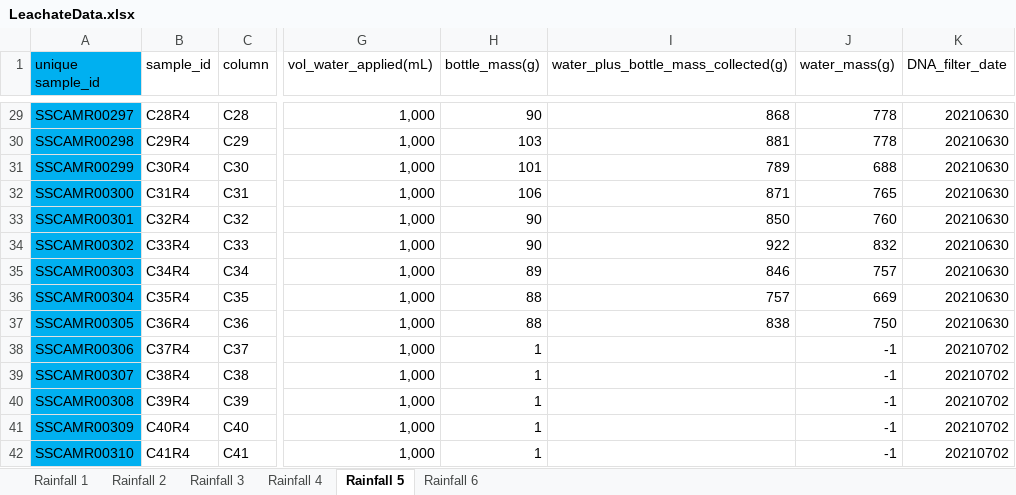
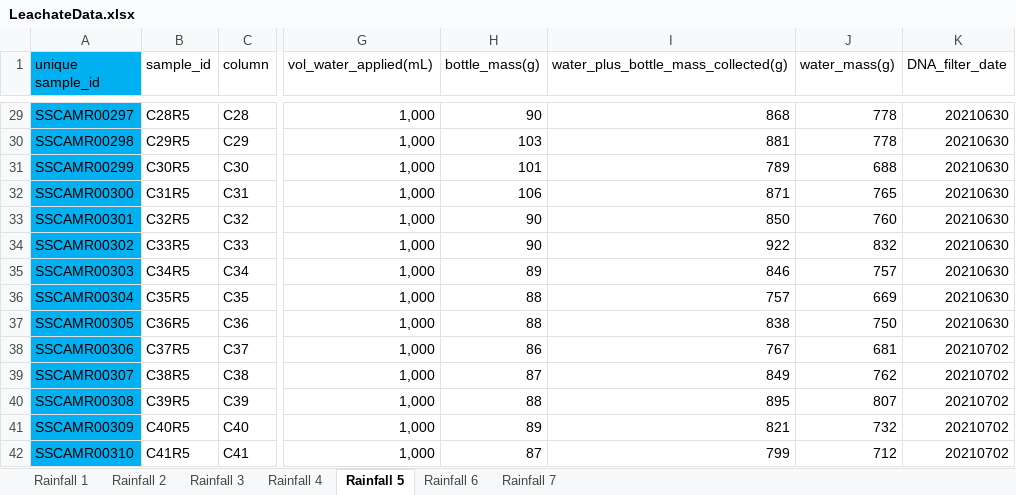
Before and after one commit to jflater/2021_strips_soil_column, an Excel workbook: Data/LeachateData.xlsx, sheet Rainfall 5, drawn as a sheet; only a part is shown, gaps mark what is left out; values as stored, in another font and other column widths than the file's, no borders; the diff covers the shown part only; the diff names each change by its address in the sheet, - before the commit and + after, or states it on an @@ line.

```diff
--- a/Data/LeachateData.xlsx (sheet Rainfall 5)
+++ b/Data/LeachateData.xlsx (sheet Rainfall 5)
+sheet tab: Rainfall 7
-B29 (sample_id): C28R4
+B29 (sample_id): C28R5
-B30 (sample_id): C29R4
+B30 (sample_id): C29R5
-B31 (sample_id): C30R4
+B31 (sample_id): C30R5
-B32 (sample_id): C31R4
+B32 (sample_id): C31R5
-B33 (sample_id): C32R4
+B33 (sample_id): C32R5
-B34 (sample_id): C33R4
+B34 (sample_id): C33R5
-B35 (sample_id): C34R4
+B35 (sample_id): C34R5
-B36 (sample_id): C35R4
+B36 (sample_id): C35R5
-B37 (sample_id): C36R4
+B37 (sample_id): C36R5
-B38 (sample_id): C37R4
+B38 (sample_id): C37R5
-H38 (bottle_mass(g)): 1
+H38 (bottle_mass(g)): 86
-I38: (empty)
+I38: 767
-J38 (water_mass(g)): -1
+J38 (water_mass(g)): 681
-B39 (sample_id): C38R4
+B39 (sample_id): C38R5
-H39 (bottle_mass(g)): 1
+H39 (bottle_mass(g)): 87
-I39: (empty)
+I39: 849
-J39 (water_mass(g)): -1
+J39 (water_mass(g)): 762
-B40 (sample_id): C39R4
+B40 (sample_id): C39R5
-H40 (bottle_mass(g)): 1
+H40 (bottle_mass(g)): 88
-I40: (empty)
+I40: 895
-J40 (water_mass(g)): -1
+J40 (water_mass(g)): 807
-B41 (sample_id): C40R4
+B41 (sample_id): C40R5
-H41 (bottle_mass(g)): 1
+H41 (bottle_mass(g)): 89
-I41: (empty)
+I41: 821
-J41 (water_mass(g)): -1
+J41 (water_mass(g)): 732
-B42 (sample_id): C41R4
+B42 (sample_id): C41R5
-H42 (bottle_mass(g)): 1
+H42 (bottle_mass(g)): 87
-I42: (empty)
+I42: 799
-J42 (water_mass(g)): -1
+J42 (water_mass(g)): 712
```
Also changed, not shown: 79 edited cells elsewhere in this sheet, sheet Rainfall 6, sheet Rainfall 3.
